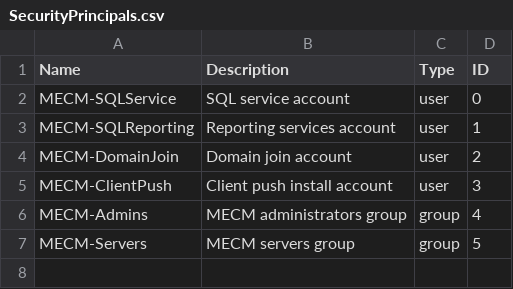
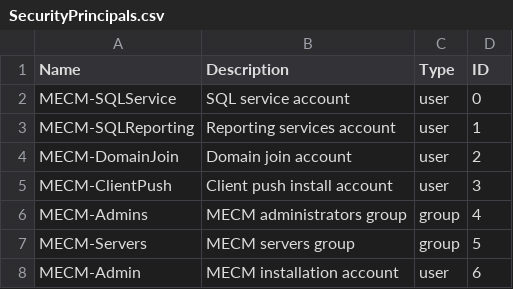
Before and after one commit to stepient/MECM_automation, a CSV file: PrepareAD/InputFiles/SecurityPrincipals.csv, drawn as a sheet; the diff names each change by its address in the sheet, - before the commit and + after, or states it on an @@ line.

Commit message:
Update SecurityPrincipals.csv

```diff
--- a/PrepareAD/InputFiles/SecurityPrincipals.csv
+++ b/PrepareAD/InputFiles/SecurityPrincipals.csv
+row 8: MECM-Admin | MECM installation account | user | 6
```
